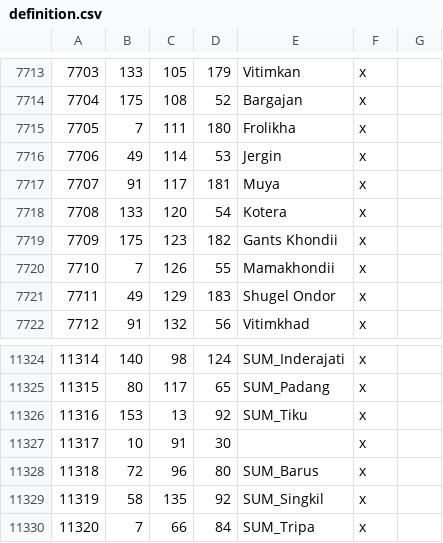
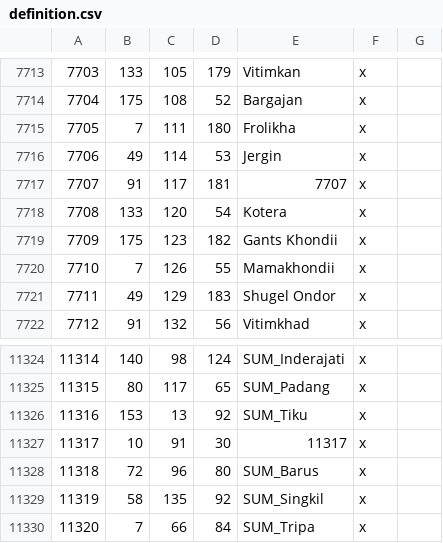
Before and after one commit to Rajas-of-Indochina/roar, a CSV file: map_data/definition.csv, drawn as a sheet; only a part is shown, gaps mark what is left out.

```diff
--- a/map_data/definition.csv
+++ b/map_data/definition.csv
@@ -7716,3 +7716,3 @@
 7706;49;114;53;Jergin;x;
-7707;91;117;181;Muya;x;
+7707;91;117;181;7707;x;
 7708;133;120;54;Kotera;x;
@@ -11326,3 +11326,3 @@
 11316;153;13;92;SUM_Tiku;x;
-11317;10;91;30;;x;
+11317;10;91;30;11317;x;
 11318;72;96;80;SUM_Barus;x;
```
Also changed, not shown: 2 other files.
